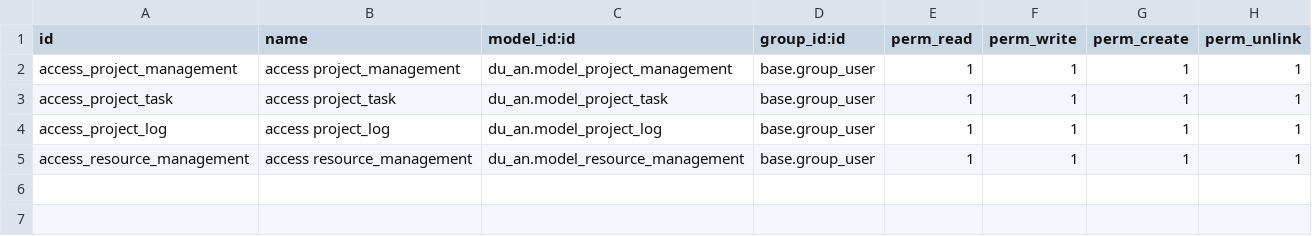
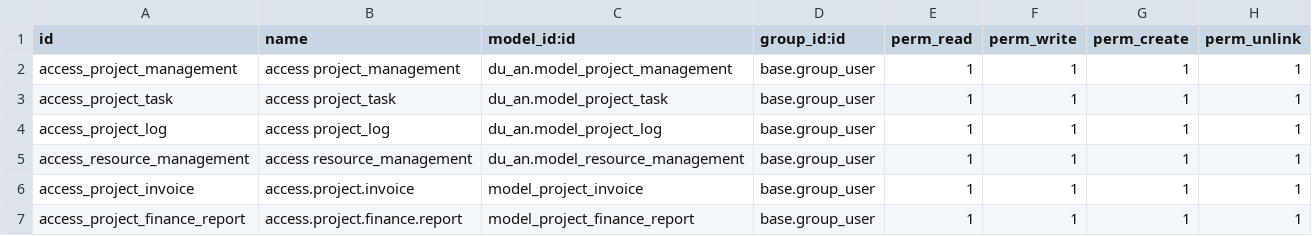
Before and after one commit to thuan07/TTDN-15-05-N7, a CSV file: addons/du_an/security/ir.model.access.csv, drawn as a sheet.

```diff
--- a/addons/du_an/security/ir.model.access.csv
+++ b/addons/du_an/security/ir.model.access.csv
@@ -5 +5,3 @@ access_project_log,access project_log,du_an.model_project_log,base.group_user,1,
 access_resource_management,access resource_management,du_an.model_resource_management,base.group_user,1,1,1,1
+access_project_invoice,access.project.invoice,model_project_invoice,base.group_user,1,1,1,1
+access_project_finance_report,access.project.finance.report,model_project_finance_report,base.group_user,1,1,1,1
```
Also changed, not shown: 8 other files.
